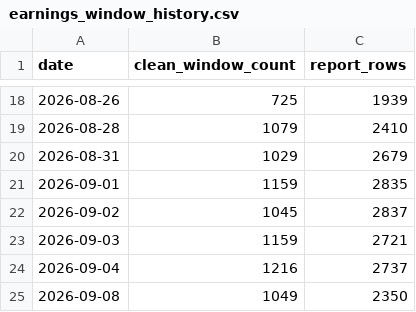
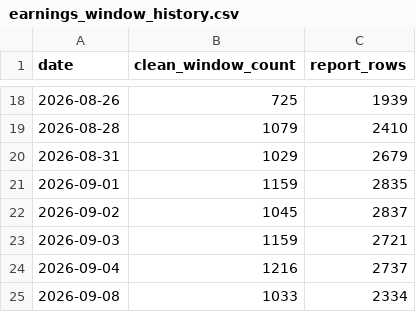
Before and after one commit to clarencechien/optscnr, a CSV file: data/earnings_window_history.csv, drawn as a sheet; only a part is shown, gaps mark what is left out.

```diff
--- a/data/earnings_window_history.csv
+++ b/data/earnings_window_history.csv
@@ -24,2 +24,2 @@ date,clean_window_count,report_rows
 2026-09-04,1216,2737
-2026-09-08,1049,2350
+2026-09-08,1033,2334
```
Also changed, not shown: 11 other files.
